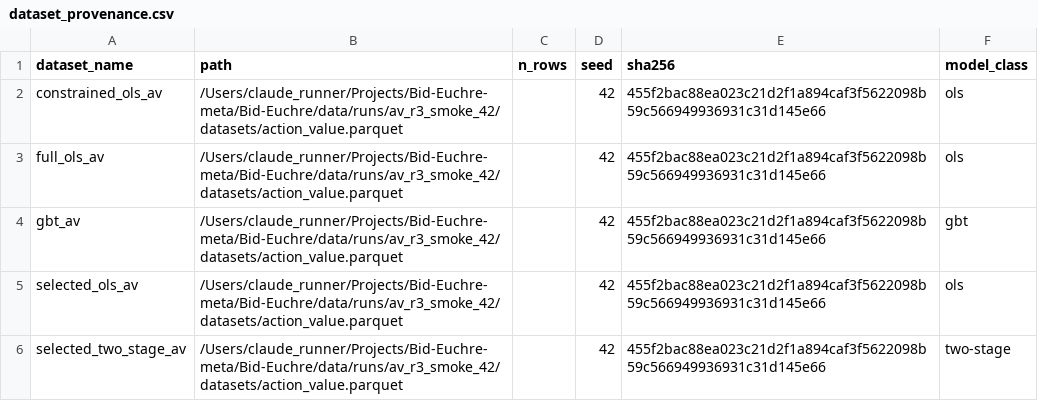
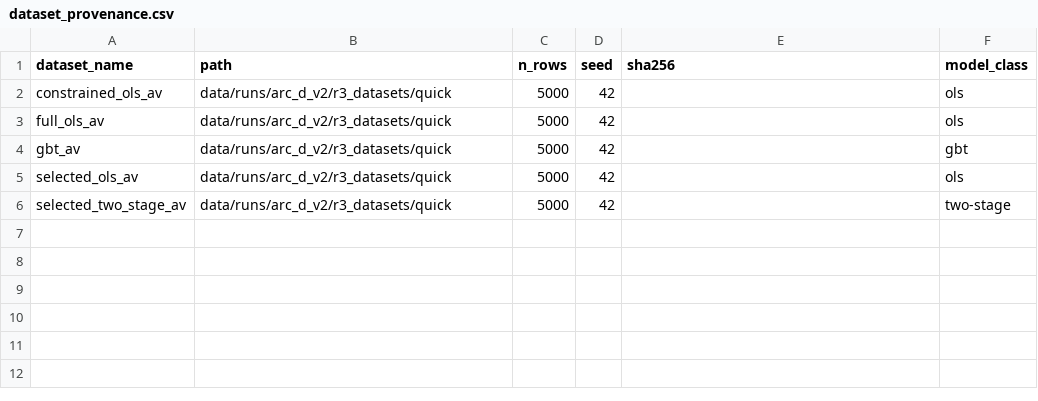
Before and after one commit to Questuart/Bid-Euchre, a CSV file: docs/04_reports/arc_d_v2/r3/canonical/tables/dataset_provenance.csv, drawn as a sheet.

```diff
--- a/docs/04_reports/arc_d_v2/r3/canonical/tables/dataset_provenance.csv
+++ b/docs/04_reports/arc_d_v2/r3/canonical/tables/dataset_provenance.csv
@@ -1,6 +1,6 @@
 dataset_name,path,n_rows,seed,sha256,model_class
-constrained_ols_av,/Users/claude_runner/Projects/Bid-Euchre-meta/Bid-Euchre/data/runs/av_r3_smoke_42/datasets/action_value.parquet,,42,455f2bac88ea023c21d2f1a894caf3f5622098b59c566949936931c31d145e66,ols
-full_ols_av,/Users/claude_runner/Projects/Bid-Euchre-meta/Bid-Euchre/data/runs/av_r3_smoke_42/datasets/action_value.parquet,,42,455f2bac88ea023c21d2f1a894caf3f5622098b59c566949936931c31d145e66,ols
-gbt_av,/Users/claude_runner/Projects/Bid-Euchre-meta/Bid-Euchre/data/runs/av_r3_smoke_42/datasets/action_value.parquet,,42,455f2bac88ea023c21d2f1a894caf3f5622098b59c566949936931c31d145e66,gbt
-selected_ols_av,/Users/claude_runner/Projects/Bid-Euchre-meta/Bid-Euchre/data/runs/av_r3_smoke_42/datasets/action_value.parquet,,42,455f2bac88ea023c21d2f1a894caf3f5622098b59c566949936931c31d145e66,ols
-selected_two_stage_av,/Users/claude_runner/Projects/Bid-Euchre-meta/Bid-Euchre/data/runs/av_r3_smoke_42/datasets/action_value.parquet,,42,455f2bac88ea023c21d2f1a894caf3f5622098b59c566949936931c31d145e66,two-stage
+constrained_ols_av,data/runs/arc_d_v2/r3_datasets/quick,5000,42,,ols
+full_ols_av,data/runs/arc_d_v2/r3_datasets/quick,5000,42,,ols
+gbt_av,data/runs/arc_d_v2/r3_datasets/quick,5000,42,,gbt
+selected_ols_av,data/runs/arc_d_v2/r3_datasets/quick,5000,42,,ols
+selected_two_stage_av,data/runs/arc_d_v2/r3_datasets/quick,5000,42,,two-stage
```
Also changed, not shown: docs/04_reports/arc_d_v2/r0/canonical/tables/dataset_provenance.csv, docs/04_reports/arc_d_v2/r0/full/tables/dataset_provenance.csv, 23 other files.
